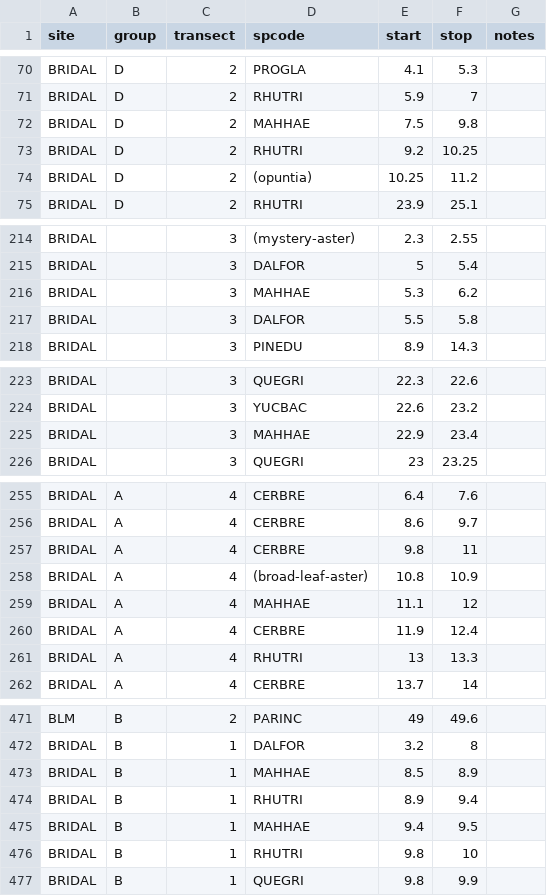
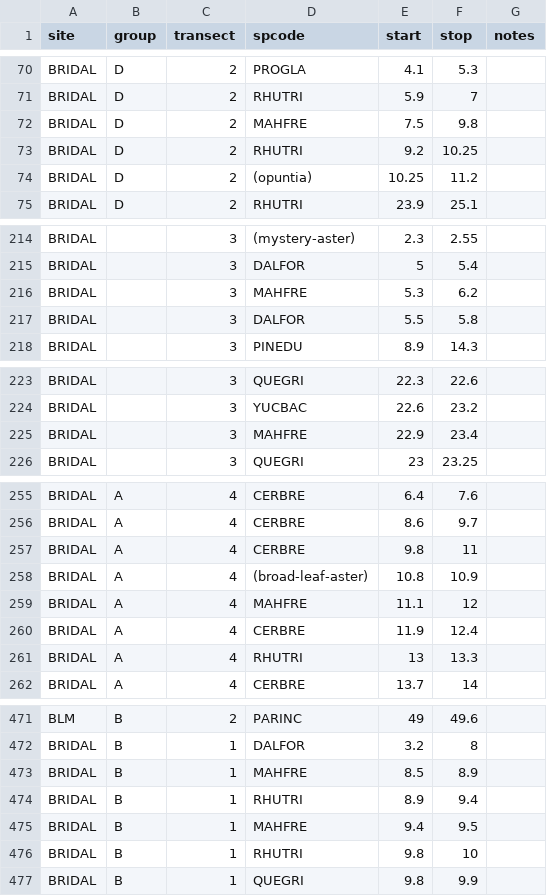
Before and after one commit to schwilklab/biol3405-data, a CSV file: data/sacramentos/transects_2024.csv, drawn as a sheet; only a part is shown, gaps mark what is left out; the diff covers the shown part only.

```diff
--- a/data/sacramentos/transects_2024.csv
+++ b/data/sacramentos/transects_2024.csv
@@ -71,3 +71,3 @@ BRIDAL,D,2,PROGLA,4.1,5.3,
 BRIDAL,D,2,RHUTRI,5.9,7,
-BRIDAL,D,2,MAHHAE,7.5,9.8,
+BRIDAL,D,2,MAHFRE,7.5,9.8,
 BRIDAL,D,2,RHUTRI,9.2,10.25,
@@ -215,3 +215,3 @@ BRIDAL, ,3,(mystery-aster),2.3,2.55,
 BRIDAL, ,3,DALFOR,5,5.4,
-BRIDAL, ,3,MAHHAE,5.3,6.2,
+BRIDAL, ,3,MAHFRE,5.3,6.2,
 BRIDAL, ,3,DALFOR,5.5,5.8,
@@ -224,3 +224,3 @@ BRIDAL, ,3,QUEGRI,22.3,22.6,
 BRIDAL, ,3,YUCBAC,22.6,23.2,
-BRIDAL, ,3,MAHHAE,22.9,23.4,
+BRIDAL, ,3,MAHFRE,22.9,23.4,
 BRIDAL, ,3,QUEGRI,23,23.25,
@@ -258,3 +258,3 @@ BRIDAL,A,4,CERBRE,9.8,11,
 BRIDAL,A,4,(broad-leaf-aster),10.8,10.9,
-BRIDAL,A,4,MAHHAE,11.1,12,
+BRIDAL,A,4,MAHFRE,11.1,12,
 BRIDAL,A,4,CERBRE,11.9,12.4,
@@ -472,5 +472,5 @@ BLM,B,2,PARINC,49,49.6,
 BRIDAL,B,1,DALFOR,3.2,8,
-BRIDAL,B,1,MAHHAE,8.5,8.9,
+BRIDAL,B,1,MAHFRE,8.5,8.9,
 BRIDAL,B,1,RHUTRI,8.9,9.4,
-BRIDAL,B,1,MAHHAE,9.4,9.5,
+BRIDAL,B,1,MAHFRE,9.4,9.5,
 BRIDAL,B,1,RHUTRI,9.8,10,
```
Also changed, not shown: 2 edited cells elsewhere in this file, data/sacramentos/species.csv, data/sacramentos/transects_2026.csv.
